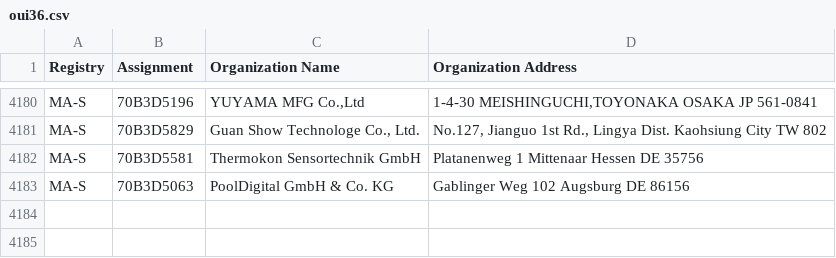
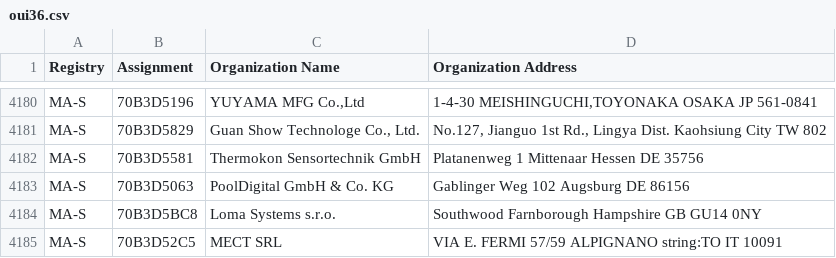
Before and after one commit to hdm/mac-ages, a CSV file: data/ieee/oui36.csv, drawn as a sheet; only a part is shown, gaps mark what is left out; the diff names each change by its address in the sheet, - before the commit and + after, or states it on an @@ line.

```diff
--- a/data/ieee/oui36.csv
+++ b/data/ieee/oui36.csv
+row 4184: MA-S | 70B3D5BC8 | Loma Systems s.r.o. | Southwood Farnborough Hampshire GB GU14 0NY
+row 4185: MA-S | 70B3D52C5 | MECT SRL | VIA E. FERMI 57/59 ALPIGNANO string:TO IT 10091
```
Also changed, not shown: 2 other files.
